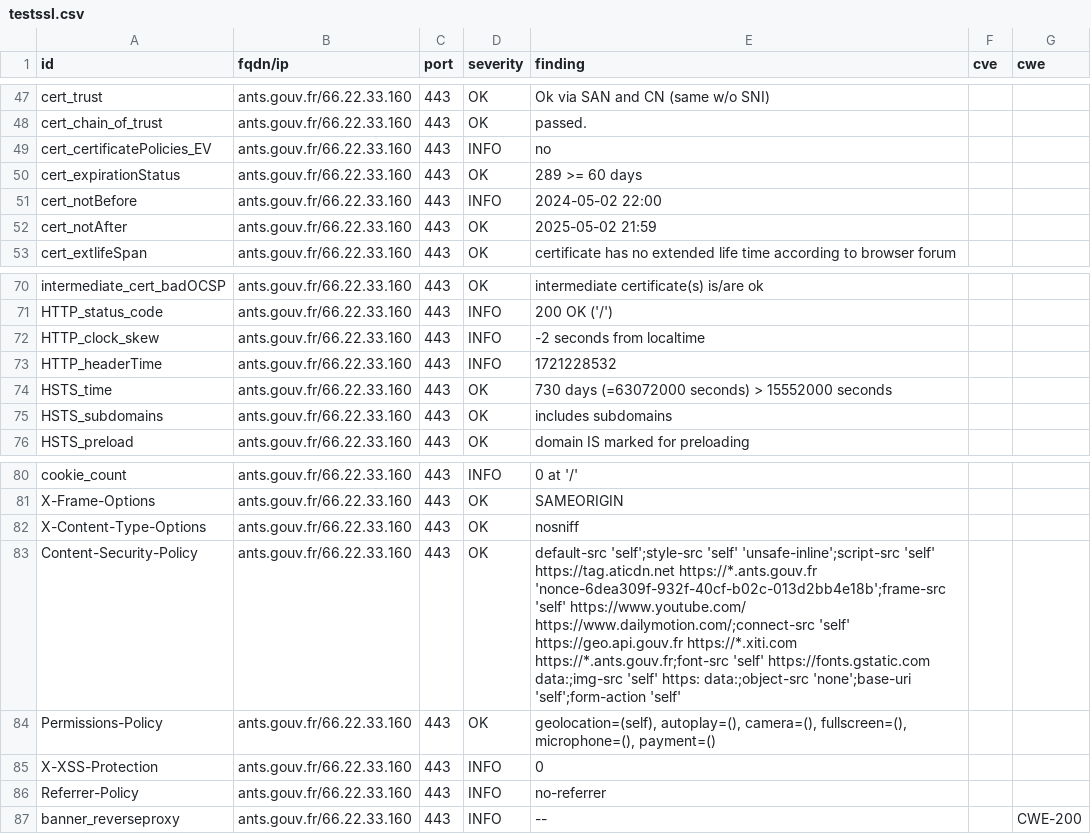
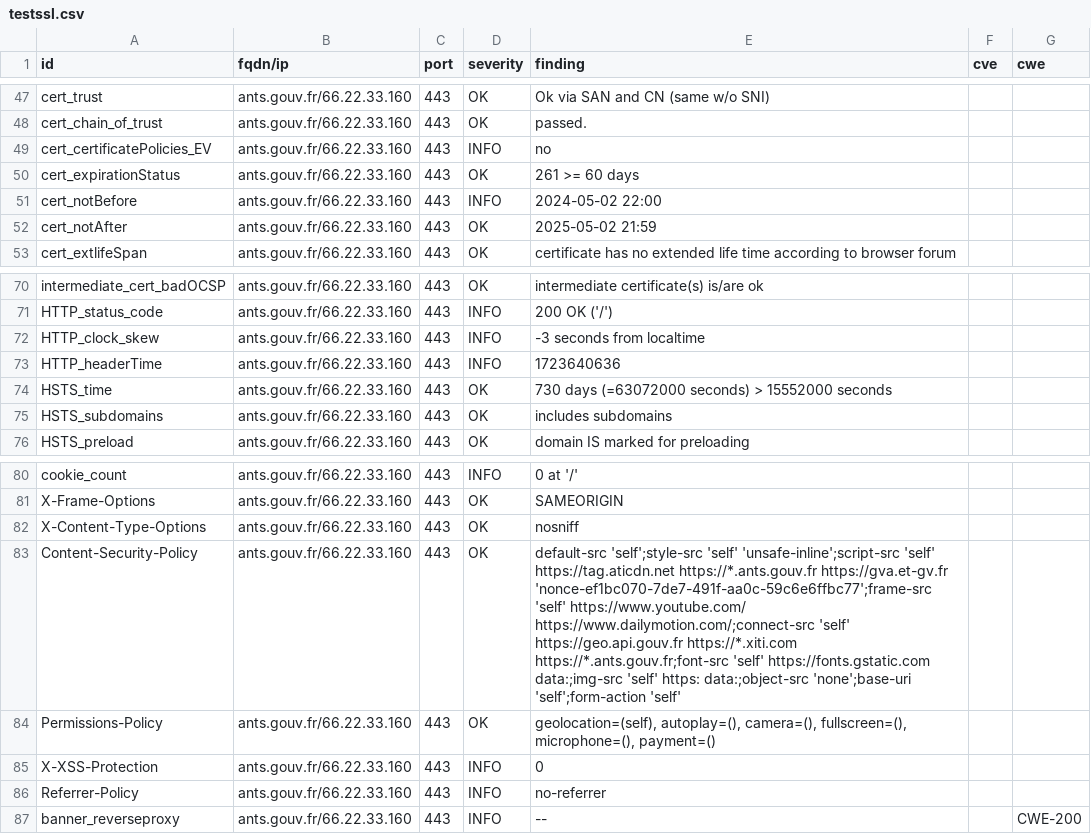
Before and after one commit to GKO-org/dashlordPrd1, a CSV file: results/aHR0cHM6Ly9hbnRzLmdvdXYuZnI=/testssl.csv, drawn as a sheet; only a part is shown, gaps mark what is left out.

Commit message:
update: https://ants.gouv.fr

```diff
--- a/results/aHR0cHM6Ly9hbnRzLmdvdXYuZnI=/testssl.csv
+++ b/results/aHR0cHM6Ly9hbnRzLmdvdXYuZnI=/testssl.csv
@@ -49,3 +49,3 @@
 "cert_certificatePolicies_EV","ants.gouv.fr/66.22.33.160","443","INFO","no","",""
-"cert_expirationStatus","ants.gouv.fr/66.22.33.160","443","OK","289 >= 60 days","",""
+"cert_expirationStatus","ants.gouv.fr/66.22.33.160","443","OK","261 >= 60 days","",""
 "cert_notBefore","ants.gouv.fr/66.22.33.160","443","INFO","2024-05-02 22:00","",""
@@ -71,4 +71,4 @@
 "HTTP_status_code","ants.gouv.fr/66.22.33.160","443","INFO","200 OK ('/')","",""
-"HTTP_clock_skew","ants.gouv.fr/66.22.33.160","443","INFO","-2 seconds from localtime","",""
-"HTTP_headerTime","ants.gouv.fr/66.22.33.160","443","INFO","1721228532","",""
+"HTTP_clock_skew","ants.gouv.fr/66.22.33.160","443","INFO","-3 seconds from localtime","",""
+"HTTP_headerTime","ants.gouv.fr/66.22.33.160","443","INFO","1723640636","",""
 "HSTS_time","ants.gouv.fr/66.22.33.160","443","OK","730 days (=63072000 seconds) > 15552000 seconds","",""
@@ -82,3 +82,3 @@
 "X-Content-Type-Options","ants.gouv.fr/66.22.33.160","443","OK","nosniff","",""
-"Content-Security-Policy","ants.gouv.fr/66.22.33.160","443","OK","default-src 'self';style-src 'self' 'unsafe-inline';script-src 'self' https://tag.aticdn.net https://*.ants.gouv.fr 'nonce-6dea309f-932f-40cf-b02c-013d2bb4e18b';frame-src 'self' https://www.youtube.com/ https://www.dailymotion.com/;connect-src 'self' https://geo.api.gouv.fr https://*.xiti.com https://*.ants.gouv.fr;font-src 'self' https://fonts.gstatic.com data:;img-src 'self' https: data:;object-src 'none';base-uri 'self';form-action 'self'","",""
+"Content-Security-Policy","ants.gouv.fr/66.22.33.160","443","OK","default-src 'self';style-src 'self' 'unsafe-inline';script-src 'self' https://tag.aticdn.net https://*.ants.gouv.fr https://gva.et-gv.fr 'nonce-ef1bc070-7de7-491f-aa0c-59c6e6ffbc77';frame-src 'self' https://www.youtube.com/ https://www.dailymotion.com/;connect-src 'self' https://geo.api.gouv.fr https://*.xiti.com https://*.ants.gouv.fr;font-src 'self' https://fonts.gstatic.com data:;img-src 'self' https: data:;object-src 'none';base-uri 'self';form-action 'self'","",""
 "Permissions-Policy","ants.gouv.fr/66.22.33.160","443","OK","geolocation=(self), autoplay=(), camera=(), fullscreen=(), microphone=(), payment=()","",""
```
Also changed, not shown: 9 other files.
